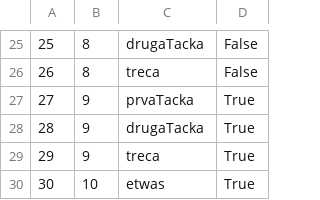
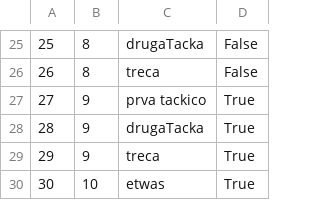
Before and after one commit to marko-nikolic01/travel-agency, a CSV file: TravelAgency/TravelAgency/Resources/Data/keyPoints.csv, drawn as a sheet; only a part is shown, gaps mark what is left out.

```diff
--- a/TravelAgency/TravelAgency/Resources/Data/keyPoints.csv
+++ b/TravelAgency/TravelAgency/Resources/Data/keyPoints.csv
@@ -26,3 +26,3 @@
 26|8|treca|False
-27|9|prvaTacka|True
+27|9|prva tackico|True
 28|9|drugaTacka|True
```
Also changed, not shown: 10 other files.
